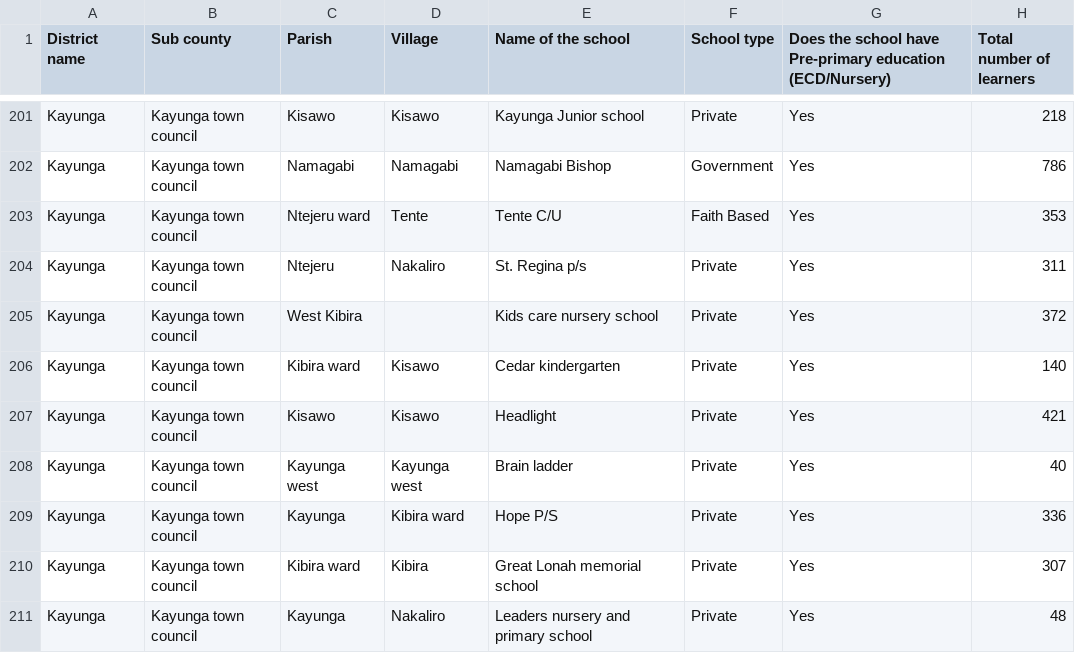
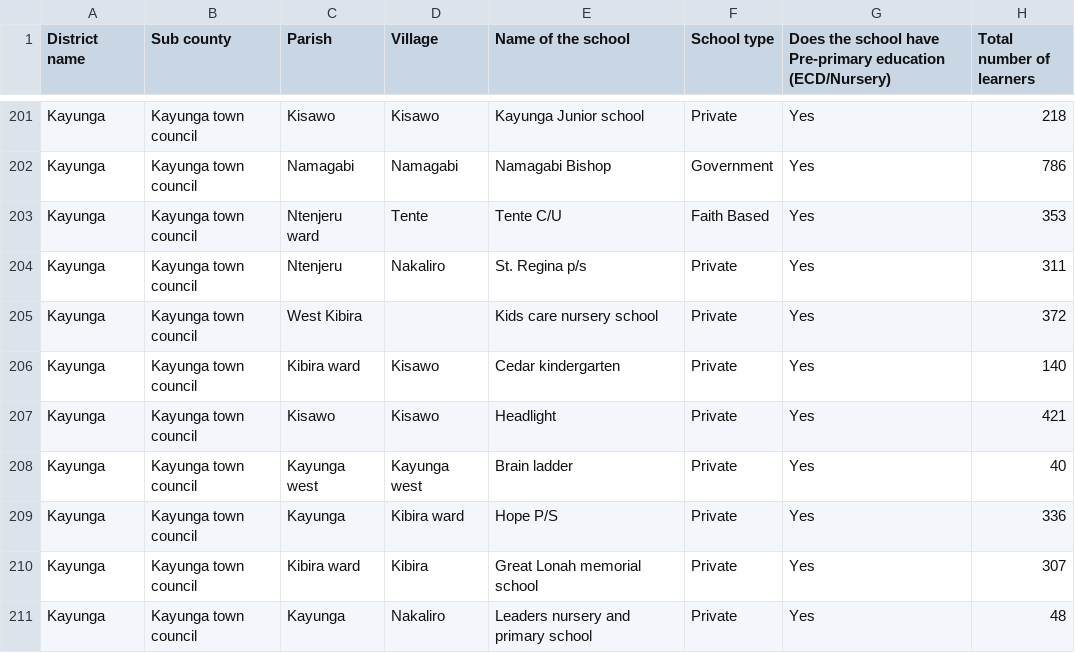
Before and after one commit to fourlanes/ug-district-data-workflows, a CSV file: data/raw/facilities/education/kayunga_primary_school_dataset.csv, drawn as a sheet; only a part is shown, gaps mark what is left out; the diff names each change by its address in the sheet, - before the commit and + after, or states it on an @@ line.

Commit message:
Add primary school data processing flows

```diff
--- a/data/raw/facilities/education/kayunga_primary_school_dataset.csv
+++ b/data/raw/facilities/education/kayunga_primary_school_dataset.csv
-C203 (Parish): Ntejeru ward
+C203 (Parish): Ntenjeru ward
-C204 (Parish): Ntejeru
+C204 (Parish): Ntenjeru
```
Also changed, not shown: 8 other files.
